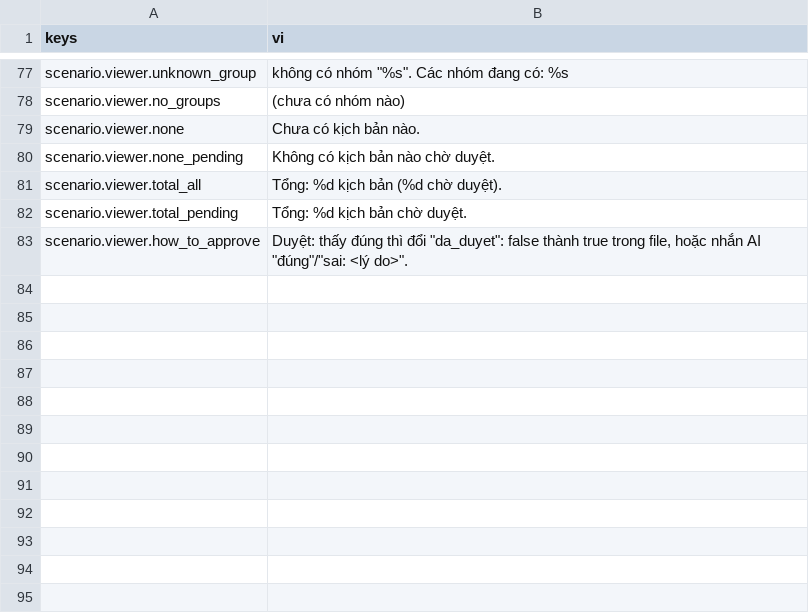
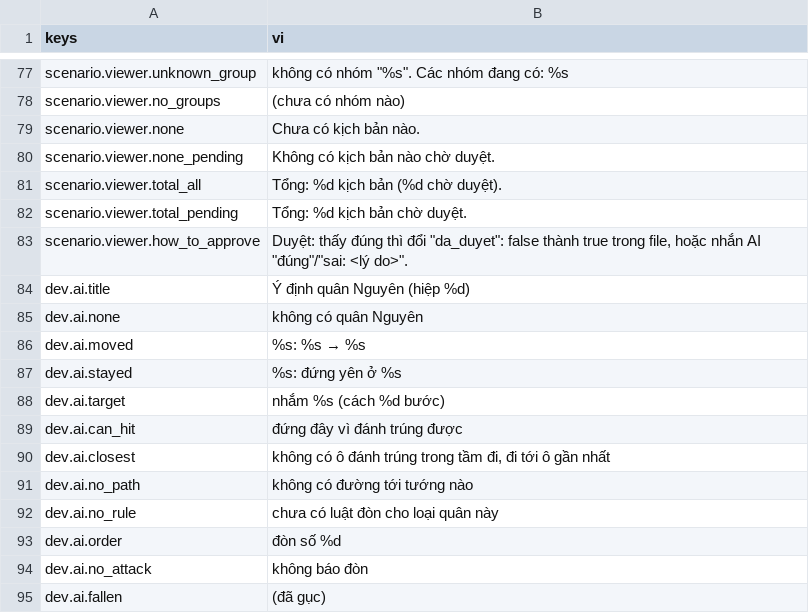
Before and after one commit to tuantrunglc/chong-nguyen-mong, a CSV file: game/i18n/text.csv, drawn as a sheet; only a part is shown, gaps mark what is left out.

```diff
--- a/game/i18n/text.csv
+++ b/game/i18n/text.csv
@@ -83 +83,13 @@ scenario.viewer.total_pending,Tổng: %d kịch bản chờ duyệt.
 scenario.viewer.how_to_approve,"Duyệt: thấy đúng thì đổi ""da_duyet"": false thành true trong file, hoặc nhắn AI ""đúng""/""sai: <lý do>""."
+dev.ai.title,Ý định quân Nguyên (hiệp %d)
+dev.ai.none,không có quân Nguyên
+dev.ai.moved,%s: %s → %s
+dev.ai.stayed,%s: đứng yên ở %s
+dev.ai.target,nhắm %s (cách %d bước)
+dev.ai.can_hit,đứng đây vì đánh trúng được
+dev.ai.closest,"không có ô đánh trúng trong tầm đi, đi tới ô gần nhất"
+dev.ai.no_path,không có đường tới tướng nào
+dev.ai.no_rule,chưa có luật đòn cho loại quân này
+dev.ai.order,đòn số %d
+dev.ai.no_attack,không báo đòn
+dev.ai.fallen,(đã gục)
```
Also changed, not shown: 48 other files.
